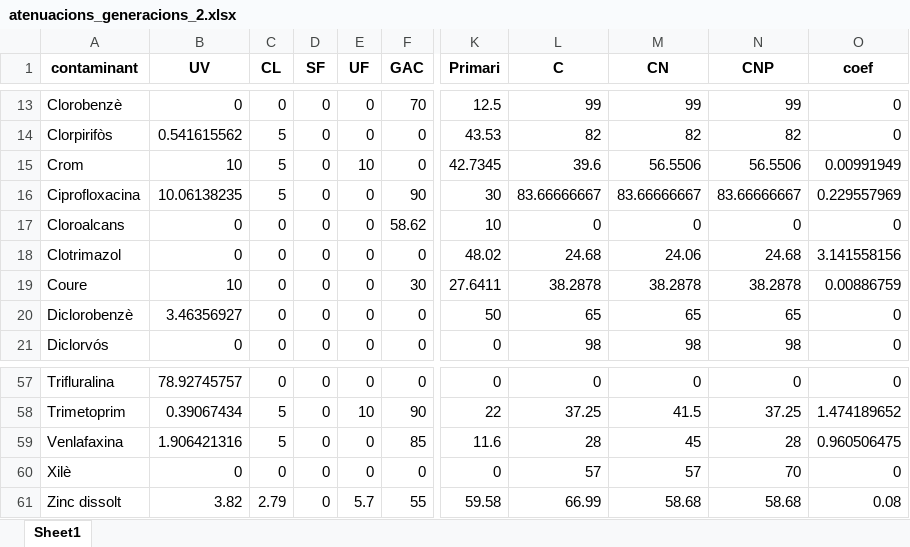
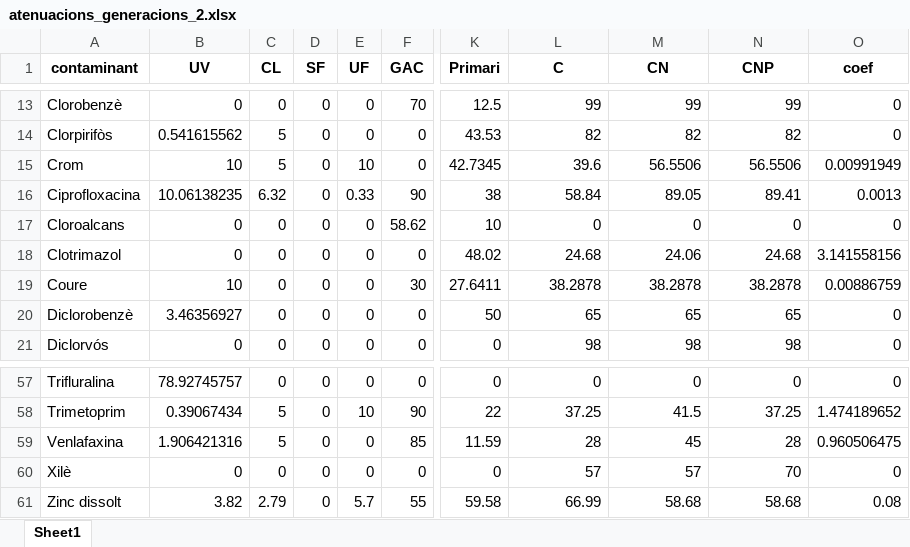
Before and after one commit to icra/pyswat, an Excel workbook: data/atenuacions_generacions_2.xlsx, sheet Sheet1, drawn as a sheet; only a part is shown, gaps mark what is left out; values as stored, in another font and other column widths than the file's, no borders; the diff names each change by its address in the sheet, - before the commit and + after, or states it on an @@ line.

```diff
--- a/data/atenuacions_generacions_2.xlsx (sheet Sheet1)
+++ b/data/atenuacions_generacions_2.xlsx (sheet Sheet1)
-C16 (CL): 5
+C16 (CL): 6.32
-E16 (UF): 0
+E16 (UF): 0.33
-K16 (Primari): 30
+K16 (Primari): 38
-L16 (C): 83.66666667
+L16 (C): 58.84
-M16 (CN): 83.66666667
+M16 (CN): 89.05
-N16 (CNP): 83.66666667
+N16 (CNP): 89.41
-O16 (coef): 0.229557969
+O16 (coef): 0.0013
-K59 (Primari): 11.6
+K59 (Primari): 11.59
```
Also changed, not shown: 7 other files.
